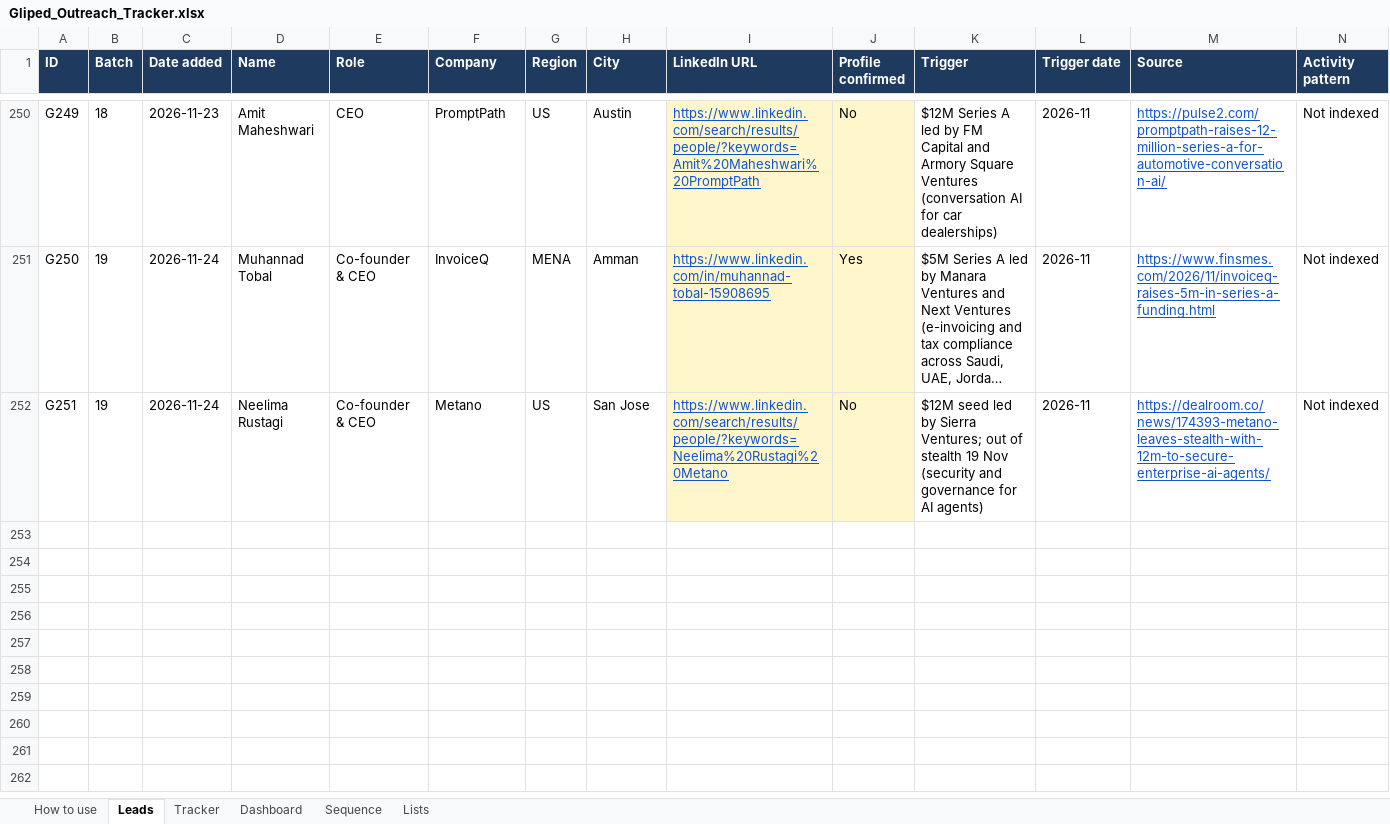
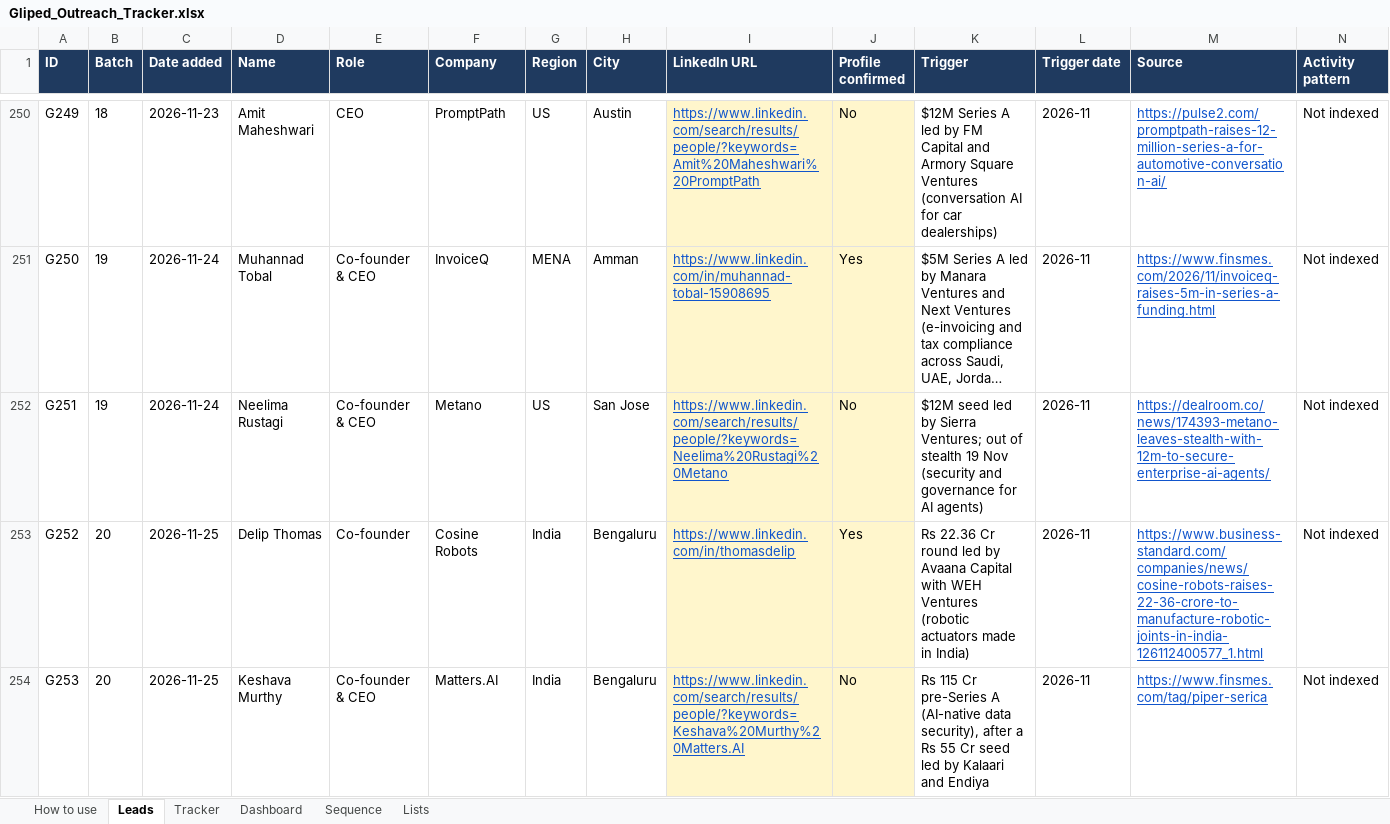
Before and after one commit to navneet218/database, an Excel workbook: Gliped_Outreach_Tracker.xlsx, sheet Leads, drawn as a sheet; only a part is shown, gaps mark what is left out; long unchanged cells end in …; values as stored, in another font and other column widths than the file's, no borders; conditional formats not drawn; rows hold the shown columns only; the diff covers the shown part only; the diff names each change by its address in the sheet, - before the commit and + after, or states it on an @@ line.

```diff
--- a/Gliped_Outreach_Tracker.xlsx (sheet Leads)
+++ b/Gliped_Outreach_Tracker.xlsx (sheet Leads)
+row 253: G252 | 20 | 2026-11-25 | Delip Thomas | Co-founder | Cosine Robots | India | Bengaluru | https://www.linkedin.com/in/thomasdelip | Yes | Rs 22.36 Cr round led by Avaana Capital with WEH Ventures (robotic actuators made in India) | 2026-11 | https://www.business-standard.com/companies/news/cosine-robots-raises-22-36-crore-to-manufacture-robotic-joints-in-india-126112400577_1.html | Not indexed
+row 254: G253 | 20 | 2026-11-25 | Keshava Murthy | Co-founder & CEO | Matters.AI | India | Bengaluru | https://www.linkedin.com/search/results/people/?keywords=Keshava%20Murthy%20Matters.AI | No | Rs 115 Cr pre-Series A (AI-native data security), after a Rs 55 Cr seed led by Kalaari and Endiya | 2026-11 | https://www.finsmes.com/tag/piper-serica | Not indexed
```
Also changed, not shown: 2 added rows elsewhere in this sheet, sheet Dashboard, sheet Tracker, 10 other files.
